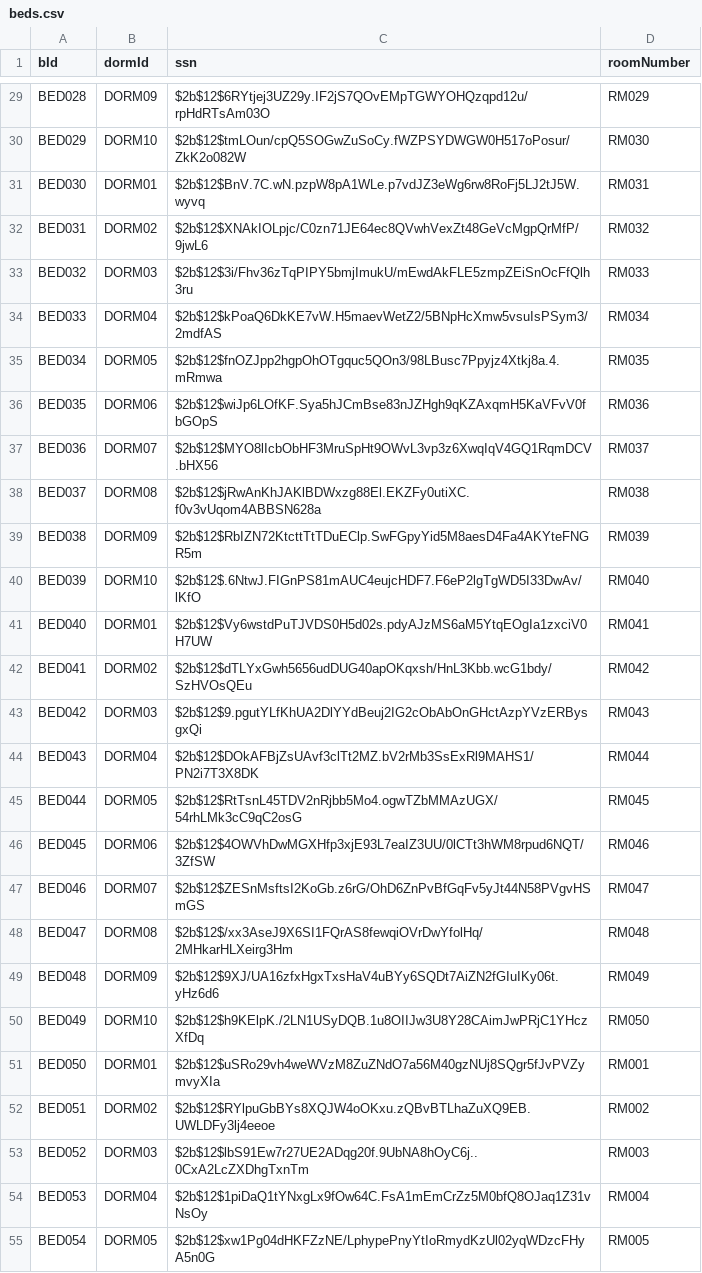
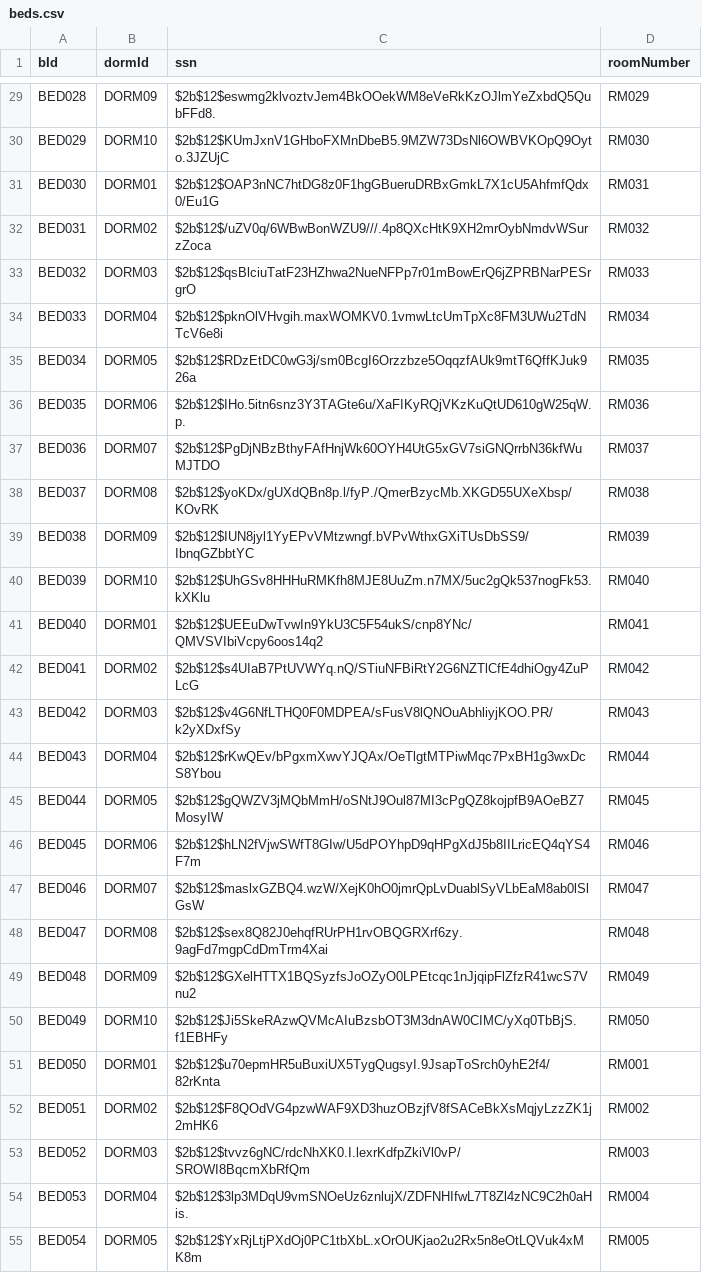
Before and after one commit to wayne-yang7021/DorManagePro, a CSV file: backend/gen_data/beds.csv, drawn as a sheet; only a part is shown, gaps mark what is left out; the diff covers the shown part only; the diff names each change by its address in the sheet, - before the commit and + after, or states it on an @@ line.

```diff
--- a/backend/gen_data/beds.csv
+++ b/backend/gen_data/beds.csv
-C29 (ssn): $2b$12$6RYtjej3UZ29y.IF2jS7QOvEMpTGWYOHQzqpd12u/rpHdRTsAm03O
+C29 (ssn): $2b$12$eswmg2klvoztvJem4BkOOekWM8eVeRkKzOJlmYeZxbdQ5QubFFd8.
-C30 (ssn): $2b$12$tmLOun/cpQ5SOGwZuSoCy.fWZPSYDWGW0H517oPosur/ZkK2o082W
+C30 (ssn): $2b$12$KUmJxnV1GHboFXMnDbeB5.9MZW73DsNl6OWBVKOpQ9Oyto.3JZUjC
-C31 (ssn): $2b$12$BnV.7C.wN.pzpW8pA1WLe.p7vdJZ3eWg6rw8RoFj5LJ2tJ5W.wyvq
+C31 (ssn): $2b$12$OAP3nNC7htDG8z0F1hgGBueruDRBxGmkL7X1cU5AhfmfQdx0/Eu1G
-C32 (ssn): $2b$12$XNAkIOLpjc/C0zn71JE64ec8QVwhVexZt48GeVcMgpQrMfP/9jwL6
+C32 (ssn): $2b$12$/uZV0q/6WBwBonWZU9///.4p8QXcHtK9XH2mrOybNmdvWSurzZoca
-C33 (ssn): $2b$12$3i/Fhv36zTqPIPY5bmjImukU/mEwdAkFLE5zmpZEiSnOcFfQlh3ru
+C33 (ssn): $2b$12$qsBlciuTatF23HZhwa2NueNFPp7r01mBowErQ6jZPRBNarPESrgrO
-C34 (ssn): $2b$12$kPoaQ6DkKE7vW.H5maevWetZ2/5BNpHcXmw5vsuIsPSym3/2mdfAS
+C34 (ssn): $2b$12$pknOlVHvgih.maxWOMKV0.1vmwLtcUmTpXc8FM3UWu2TdNTcV6e8i
-C35 (ssn): $2b$12$fnOZJpp2hgpOhOTgquc5QOn3/98LBusc7Ppyjz4Xtkj8a.4.mRmwa
+C35 (ssn): $2b$12$RDzEtDC0wG3j/sm0BcgI6Orzzbze5OqqzfAUk9mtT6QffKJuk926a
-C36 (ssn): $2b$12$wiJp6LOfKF.Sya5hJCmBse83nJZHgh9qKZAxqmH5KaVFvV0fbGOpS
+C36 (ssn): $2b$12$IHo.5itn6snz3Y3TAGte6u/XaFIKyRQjVKzKuQtUD610gW25qW.p.
-C37 (ssn): $2b$12$MYO8lIcbObHF3MruSpHt9OWvL3vp3z6XwqIqV4GQ1RqmDCV.bHX56
+C37 (ssn): $2b$12$PgDjNBzBthyFAfHnjWk60OYH4UtG5xGV7siGNQrrbN36kfWuMJTDO
-C38 (ssn): $2b$12$jRwAnKhJAKlBDWxzg88El.EKZFy0utiXC.f0v3vUqom4ABBSN628a
+C38 (ssn): $2b$12$yoKDx/gUXdQBn8p.l/fyP./QmerBzycMb.XKGD55UXeXbsp/KOvRK
-C39 (ssn): $2b$12$RbIZN72KtcttTtTDuEClp.SwFGpyYid5M8aesD4Fa4AKYteFNGR5m
+C39 (ssn): $2b$12$IUN8jyl1YyEPvVMtzwngf.bVPvWthxGXiTUsDbSS9/IbnqGZbbtYC
-C40 (ssn): $2b$12$.6NtwJ.FIGnPS81mAUC4eujcHDF7.F6eP2lgTgWD5I33DwAv/lKfO
+C40 (ssn): $2b$12$UhGSv8HHHuRMKfh8MJE8UuZm.n7MX/5uc2gQk537nogFk53.kXKlu
-C41 (ssn): $2b$12$Vy6wstdPuTJVDS0H5d02s.pdyAJzMS6aM5YtqEOgIa1zxciV0H7UW
+C41 (ssn): $2b$12$UEEuDwTvwIn9YkU3C5F54ukS/cnp8YNc/QMVSVIbiVcpy6oos14q2
-C42 (ssn): $2b$12$dTLYxGwh5656udDUG40apOKqxsh/HnL3Kbb.wcG1bdy/SzHVOsQEu
+C42 (ssn): $2b$12$s4UIaB7PtUVWYq.nQ/STiuNFBiRtY2G6NZTlCfE4dhiOgy4ZuPLcG
-C43 (ssn): $2b$12$9.pgutYLfKhUA2DlYYdBeuj2IG2cObAbOnGHctAzpYVzERBysgxQi
+C43 (ssn): $2b$12$v4G6NfLTHQ0F0MDPEA/sFusV8lQNOuAbhliyjKOO.PR/k2yXDxfSy
-C44 (ssn): $2b$12$DOkAFBjZsUAvf3clTt2MZ.bV2rMb3SsExRl9MAHS1/PN2i7T3X8DK
+C44 (ssn): $2b$12$rKwQEv/bPgxmXwvYJQAx/OeTlgtMTPiwMqc7PxBH1g3wxDcS8Ybou
-C45 (ssn): $2b$12$RtTsnL45TDV2nRjbb5Mo4.ogwTZbMMAzUGX/54rhLMk3cC9qC2osG
+C45 (ssn): $2b$12$gQWZV3jMQbMmH/oSNtJ9Oul87MI3cPgQZ8kojpfB9AOeBZ7MosyIW
-C46 (ssn): $2b$12$4OWVhDwMGXHfp3xjE93L7eaIZ3UU/0lCTt3hWM8rpud6NQT/3ZfSW
+C46 (ssn): $2b$12$hLN2fVjwSWfT8GIw/U5dPOYhpD9qHPgXdJ5b8IILricEQ4qYS4F7m
-C47 (ssn): $2b$12$ZESnMsftsI2KoGb.z6rG/OhD6ZnPvBfGqFv5yJt44N58PVgvHSmGS
+C47 (ssn): $2b$12$maslxGZBQ4.wzW/XejK0hO0jmrQpLvDuablSyVLbEaM8ab0lSlGsW
-C48 (ssn): $2b$12$/xx3AseJ9X6SI1FQrAS8fewqiOVrDwYfolHq/2MHkarHLXeirg3Hm
+C48 (ssn): $2b$12$sex8Q82J0ehqfRUrPH1rvOBQGRXrf6zy.9agFd7mgpCdDmTrm4Xai
-C49 (ssn): $2b$12$9XJ/UA16zfxHgxTxsHaV4uBYy6SQDt7AiZN2fGIuIKy06t.yHz6d6
+C49 (ssn): $2b$12$GXelHTTX1BQSyzfsJoOZyO0LPEtcqc1nJjqipFlZfzR41wcS7Vnu2
-C50 (ssn): $2b$12$h9KElpK./2LN1USyDQB.1u8OIIJw3U8Y28CAimJwPRjC1YHczXfDq
+C50 (ssn): $2b$12$Ji5SkeRAzwQVMcAIuBzsbOT3M3dnAW0CIMC/yXq0TbBjS.f1EBHFy
-C51 (ssn): $2b$12$uSRo29vh4weWVzM8ZuZNdO7a56M40gzNUj8SQgr5fJvPVZymvyXIa
+C51 (ssn): $2b$12$u70epmHR5uBuxiUX5TygQugsyI.9JsapToSrch0yhE2f4/82rKnta
-C52 (ssn): $2b$12$RYlpuGbBYs8XQJW4oOKxu.zQBvBTLhaZuXQ9EB.UWLDFy3lj4eeoe
+C52 (ssn): $2b$12$F8QOdVG4pzwWAF9XD3huzOBzjfV8fSACeBkXsMqjyLzzZK1j2mHK6
-C53 (ssn): $2b$12$lbS91Ew7r27UE2ADqg20f.9UbNA8hOyC6j..0CxA2LcZXDhgTxnTm
+C53 (ssn): $2b$12$tvvz6gNC/rdcNhXK0.I.lexrKdfpZkiVl0vP/SROWI8BqcmXbRfQm
-C54 (ssn): $2b$12$1piDaQ1tYNxgLx9fOw64C.FsA1mEmCrZz5M0bfQ8OJaq1Z31vNsOy
+C54 (ssn): $2b$12$3lp3MDqU9vmSNOeUz6znlujX/ZDFNHIfwL7T8Zl4zNC9C2h0aHis.
-C55 (ssn): $2b$12$xw1Pg04dHKFZzNE/LphypePnyYtIoRmydKzUl02yqWDzcFHyA5n0G
+C55 (ssn): $2b$12$YxRjLtjPXdOj0PC1tbXbL.xOrOUKjao2u2Rx5n8eOtLQVuk4xMK8m
```
Also changed, not shown: 73 edited cells elsewhere in this file, backend/gen_data/facilities.csv, backend/gen_data/move_records.csv, 17 other files.
